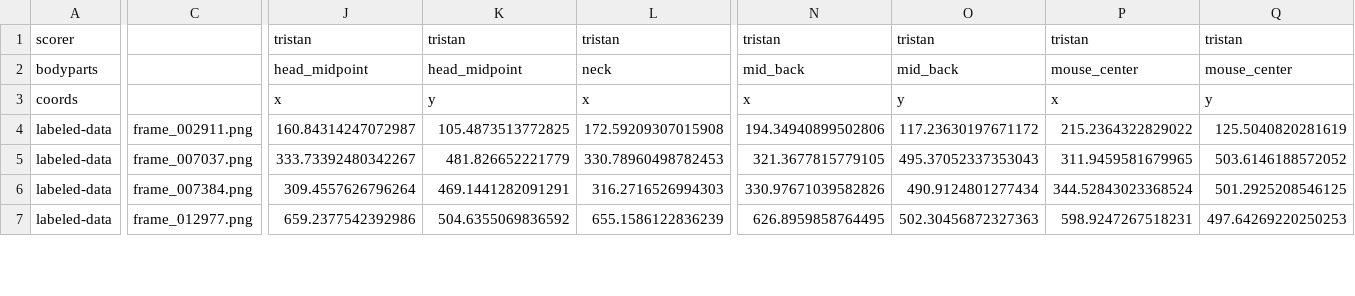
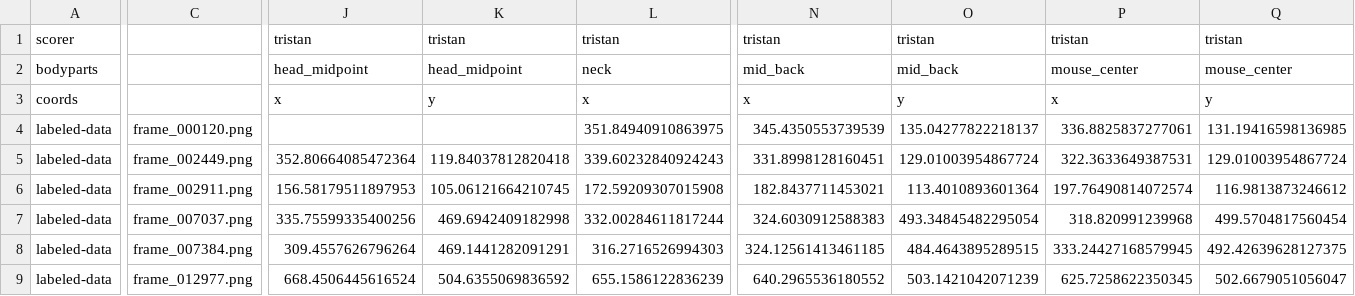
Before and after one commit to chaplinta/hm2p, a CSV file: sourcedata/trackers/dlc/hm2p-retrain-tristan-2026-03-20/labeled-data/20220408_15_02_02_1116663_maze-rose_overhead.camera-cropped/CollectedData_tristan.csv, drawn as a sheet; only a part is shown, gaps mark what is left out; addresses are those after the commit; rows hold the shown columns only; the diff covers the shown part only; the diff names each change by its address in the sheet, - before the commit and + after, or states it on an @@ line.

Commit message:
Auto-save labels: 20220408_15_02_02_1116663_maze-rose_overhead.camer

```diff
--- a/sourcedata/trackers/dlc/hm2p-retrain-tristan-2026-03-20/labeled-data/20220408_15_02_02_1116663_maze-rose_overhead.camera-cropped/CollectedData_tristan.csv
+++ b/sourcedata/trackers/dlc/hm2p-retrain-tristan-2026-03-20/labeled-data/20220408_15_02_02_1116663_maze-rose_overhead.camera-cropped/CollectedData_tristan.csv
+row 4: labeled-data | frame_000120.png |  |  | 351.84940910863975 | 345.4350553739539 | 135.04277822218137 | 336.8825837277061 | 131.19416598136985
+row 5: labeled-data | frame_002449.png | 352.80664085472364 | 119.84037812820418 | 339.60232840924243 | 331.8998128160451 | 129.01003954867724 | 322.3633649387531 | 129.01003954867724
-J6: 160.84314247072987
+J6: 156.58179511897953
-K6: 105.4873513772825
+K6: 105.06121664210745
-N6: 194.34940899502806
+N6: 182.8437711453021
-O6: 117.23630197671172
+O6: 113.4010893601364
-P6: 215.2364322829022
+P6: 197.76490814072574
-Q6: 125.5040820281619
+Q6: 116.9813873246612
-J7: 333.73392480342267
+J7: 335.75599335400256
-K7: 481.826652221779
+K7: 469.6942409182998
-L7: 330.78960498782453
+L7: 332.00284611817244
-N7: 321.3677815779105
+N7: 324.6030912588383
-O7: 495.37052337353043
+O7: 493.34845482295054
-P7: 311.9459581679965
+P7: 318.820991239968
-Q7: 503.6146188572052
+Q7: 499.5704817560454
-N8: 330.97671039582826
+N8: 324.12561413461185
-O8: 490.9124801277434
+O8: 484.4643895289515
-P8: 344.52843023368524
+P8: 333.24427168579945
-Q8: 501.2925208546125
+Q8: 492.42639628127375
-J9: 659.2377542392986
+J9: 668.4506445616524
-N9: 626.8959858764495
+N9: 640.2965536180552
-O9: 502.30456872327363
+O9: 503.1421042071239
-P9: 598.9247267518231
+P9: 625.7258622350345
-Q9: 497.64269220250253
+Q9: 502.6679051056047
```
Also changed, not shown: 23 edited cells elsewhere in this file, 1 other file.
